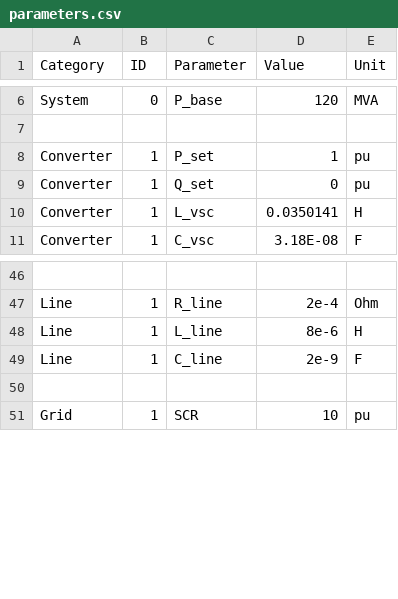
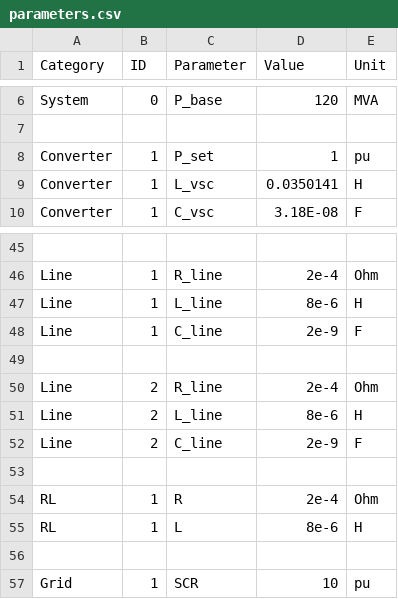
Before and after one commit to Leggendarii/Modular_System_StateSpace, a CSV file: data/parameters.csv, drawn as a sheet; only a part is shown, gaps mark what is left out; removed rows and columns are numbered as before the commit, all else as after; the diff names each change by its address in the sheet, - before the commit and + after, or states it on an @@ line.

```diff
--- a/data/parameters.csv
+++ b/data/parameters.csv
-row 9: Converter | 1 | Q_set | 0 | pu
+row 49: (empty)
+row 50: Line | 2 | R_line | 2e-4 | Ohm
+row 51: Line | 2 | L_line | 8e-6 | H
+row 52: Line | 2 | C_line | 2e-9 | F
+row 53: (empty)
+row 54: RL | 1 | R | 2e-4 | Ohm
+row 55: RL | 1 | L | 8e-6 | H
```
Also changed, not shown: 5 other files.
